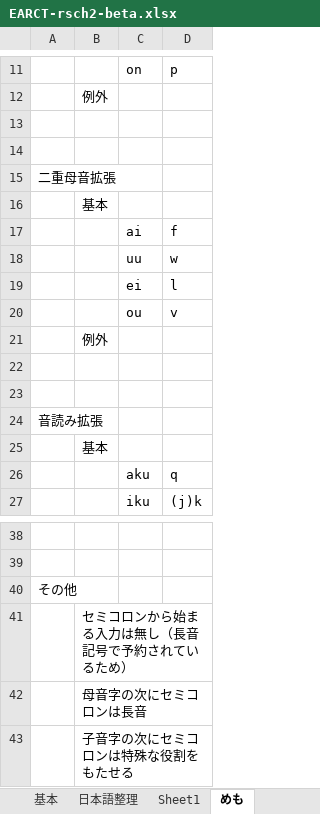
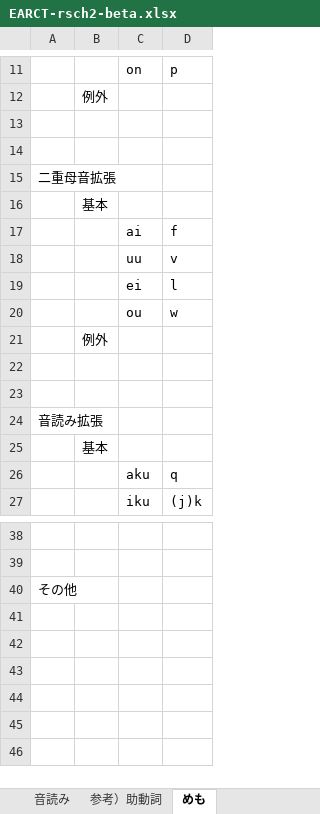
Before and after one commit to rytzk/SharePool, an Excel workbook: EARCT-rsch2-beta.xlsx, sheet めも, drawn as a sheet; only a part is shown, gaps mark what is left out; values as stored, in another font and other column widths than the file's, no borders; the diff names each change by its address in the sheet, - before the commit and + after, or states it on an @@ line.

```diff
--- a/EARCT-rsch2-beta.xlsx (sheet めも)
+++ b/EARCT-rsch2-beta.xlsx (sheet めも)
-D18: w
+D18: v
-D20: v
+D20: w
-row 41:  | セミコロンから始まる入力は無し（長音記号で予約されているため）
-row 42:  | 母音字の次にセミコロンは長音
-row 43:  | 子音字の次にセミコロンは特殊な役割をもたせる
```
Also changed, not shown: sheet メイン, sheet 和語-述部, sheet 音読み, other sheet tabs, formulas that keep their value, hidden cells.
